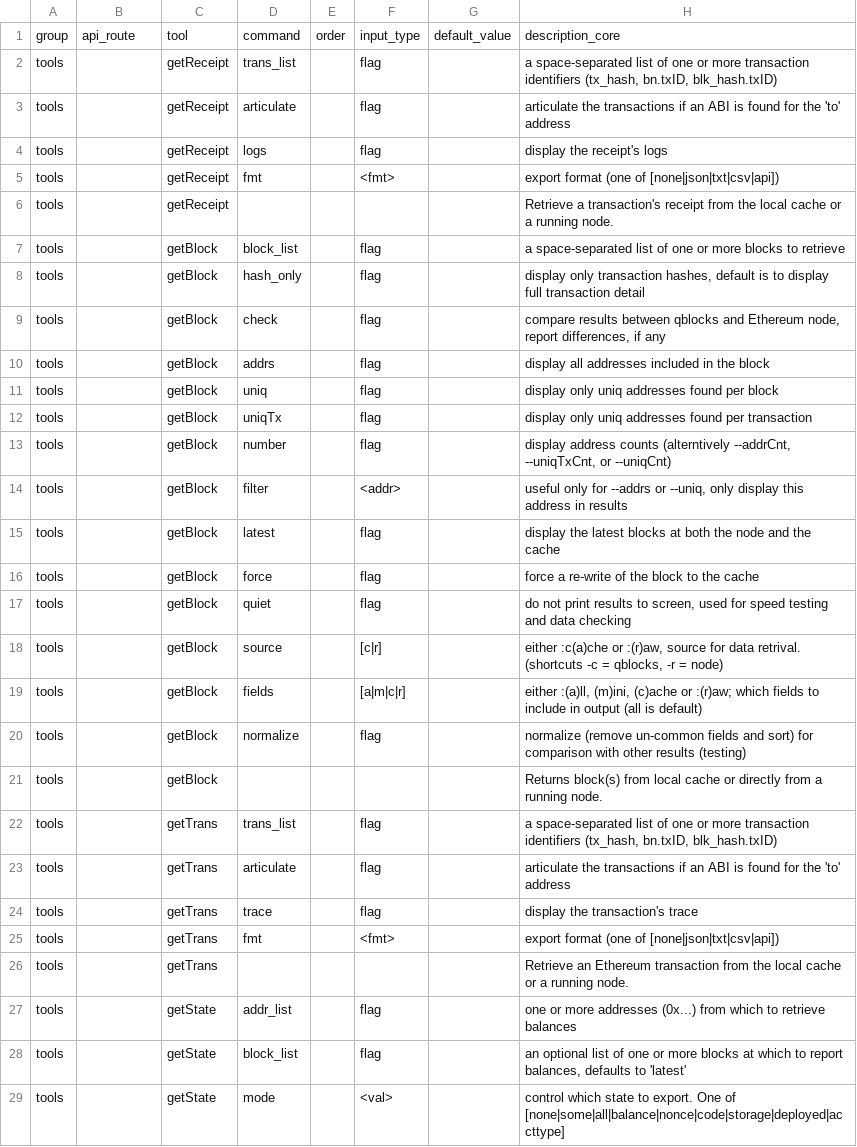
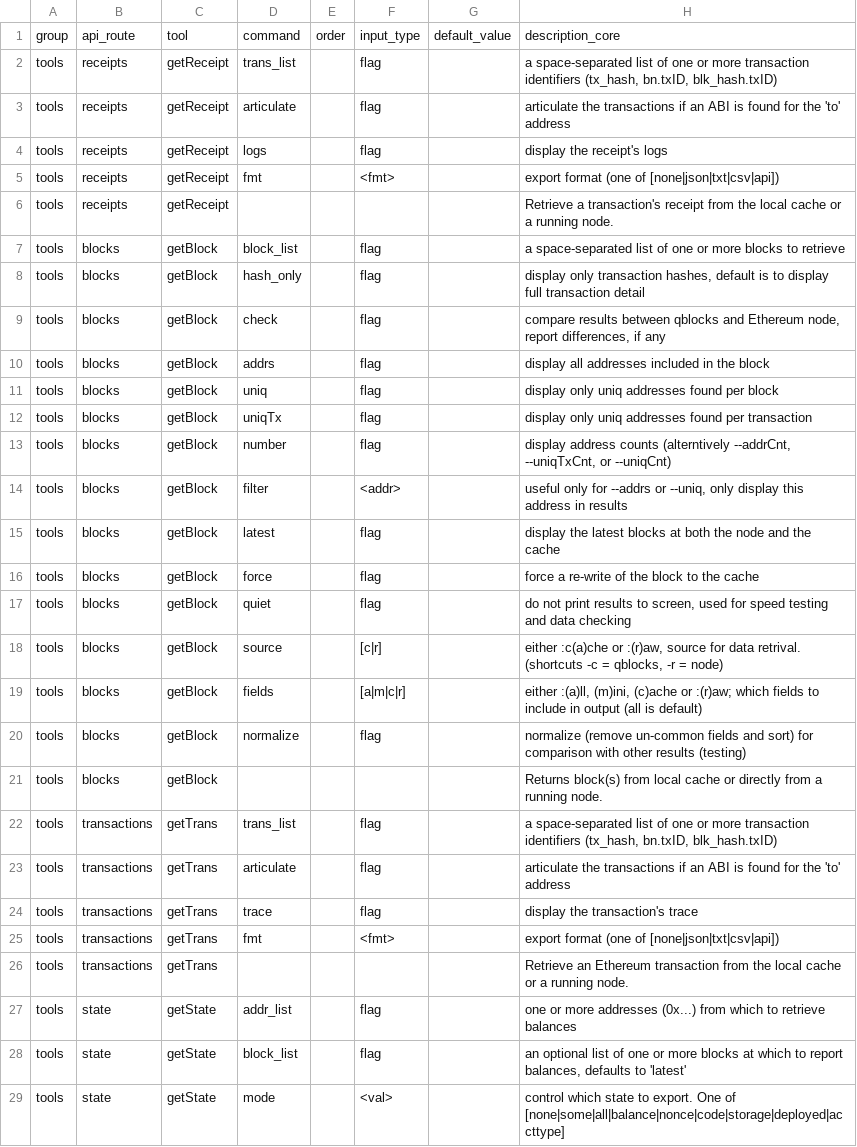
Before and after one commit to TrueBlocks/trueblocks-docker, a CSV file: template-parser/misc/example.csv, drawn as a sheet; only a part is shown; the diff covers the shown part only; the diff names each change by its address in the sheet, - before the commit and + after, or states it on an @@ line.

```diff
--- a/template-parser/misc/example.csv
+++ b/template-parser/misc/example.csv
-B2:B6: (empty)
+B2:B6: receipts
-B7:B21: (empty)
+B7:B21: blocks
-B22:B26: (empty)
+B22:B26: transactions
-B27:B29: (empty)
+B27:B29: state
```
Also changed, not shown: 114 edited cells elsewhere in this file.
